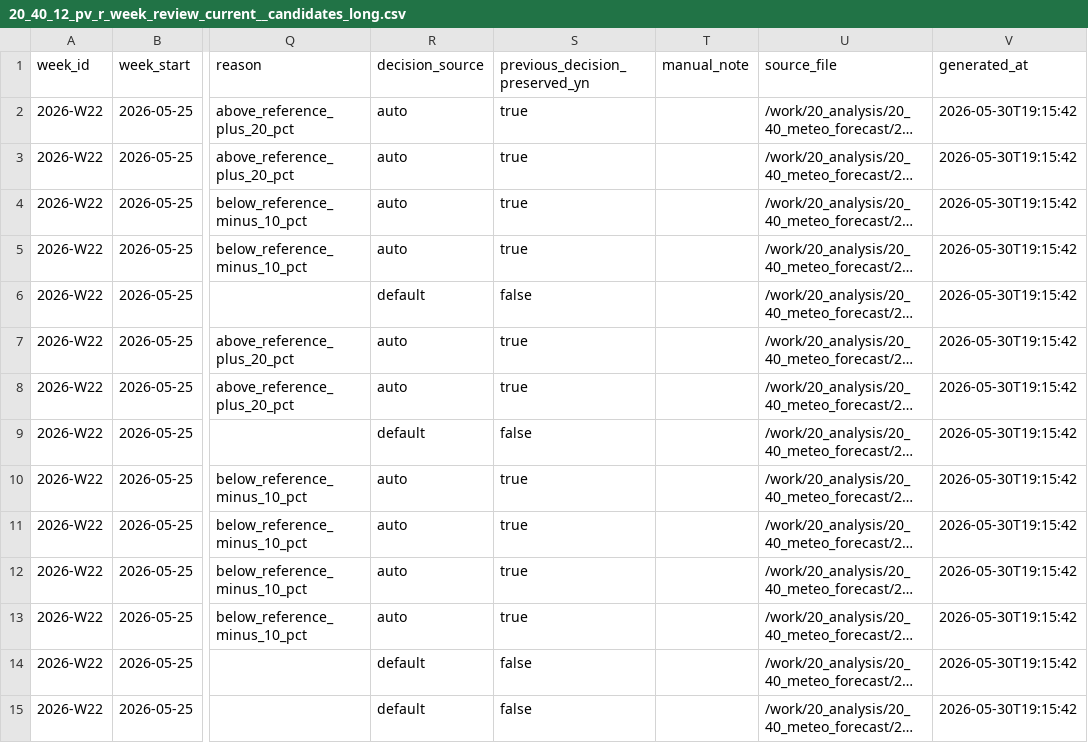
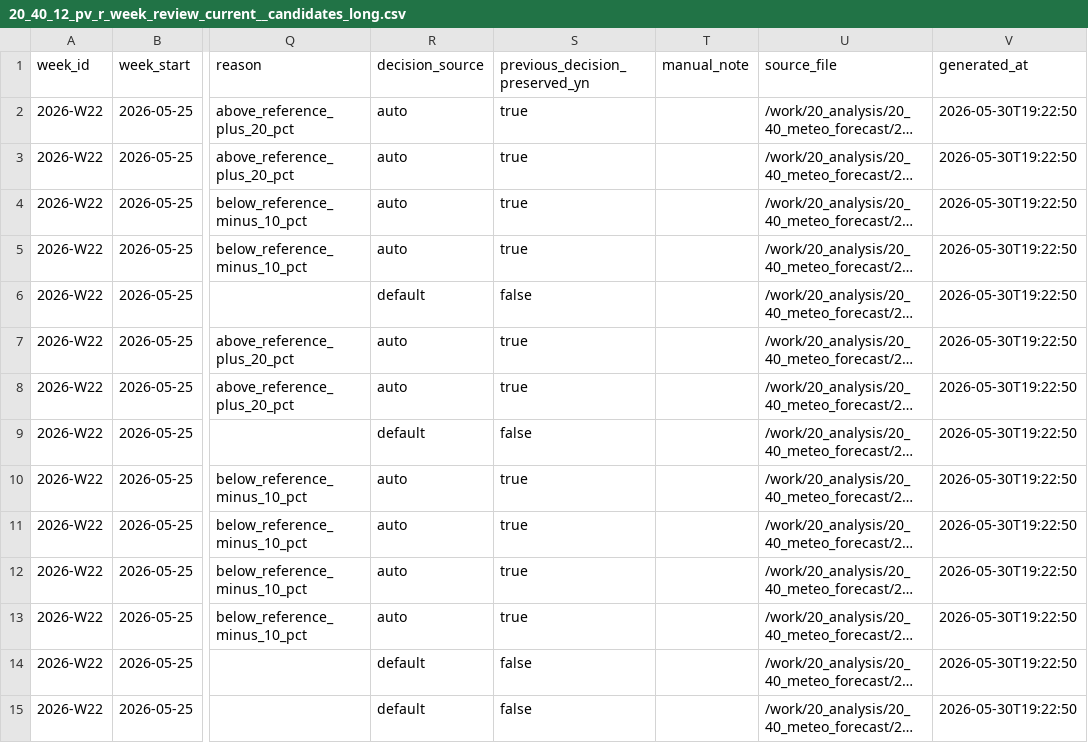
Before and after one commit to mzaborowski-sketch/sol, a CSV file: site/assets/data/20_40_12_pv_r_week_review_current__candidates_long.csv, drawn as a sheet; only a part is shown, gaps mark what is left out; long unchanged cells end in …; the diff covers the shown part only; the diff names each change by its address in the sheet, - before the commit and + after, or states it on an @@ line.

Commit message:
site: update 20_40_12_pv_r_week_review_current 2026-05-30 17:22 UTC

```diff
--- a/site/assets/data/20_40_12_pv_r_week_review_current__candidates_long.csv
+++ b/site/assets/data/20_40_12_pv_r_week_review_current__candidates_long.csv
-V2:V15 (generated_at): 2026-05-30T19:15:42
+V2:V15 (generated_at): 2026-05-30T19:22:50
```
Also changed, not shown: 17 edited cells elsewhere in this file, site/assets/data/20_40_12_pv_r_week_review_current__green_points.csv, site/assets/data/20_40_12_pv_r_week_review_current__hourly_tracking.csv, 4 other files.
